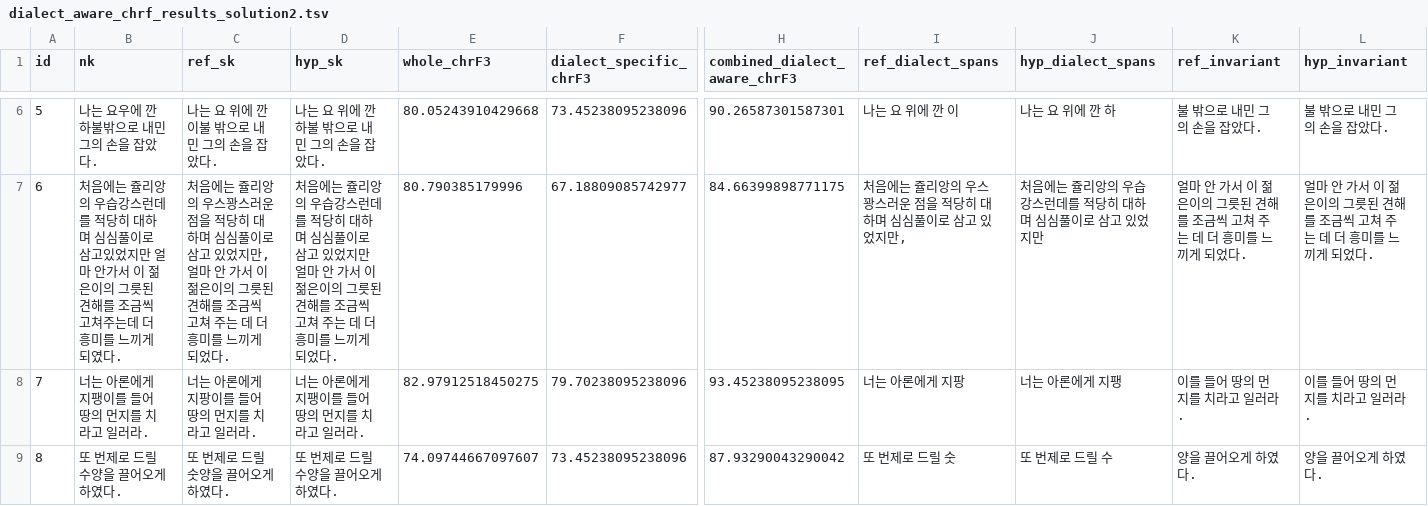
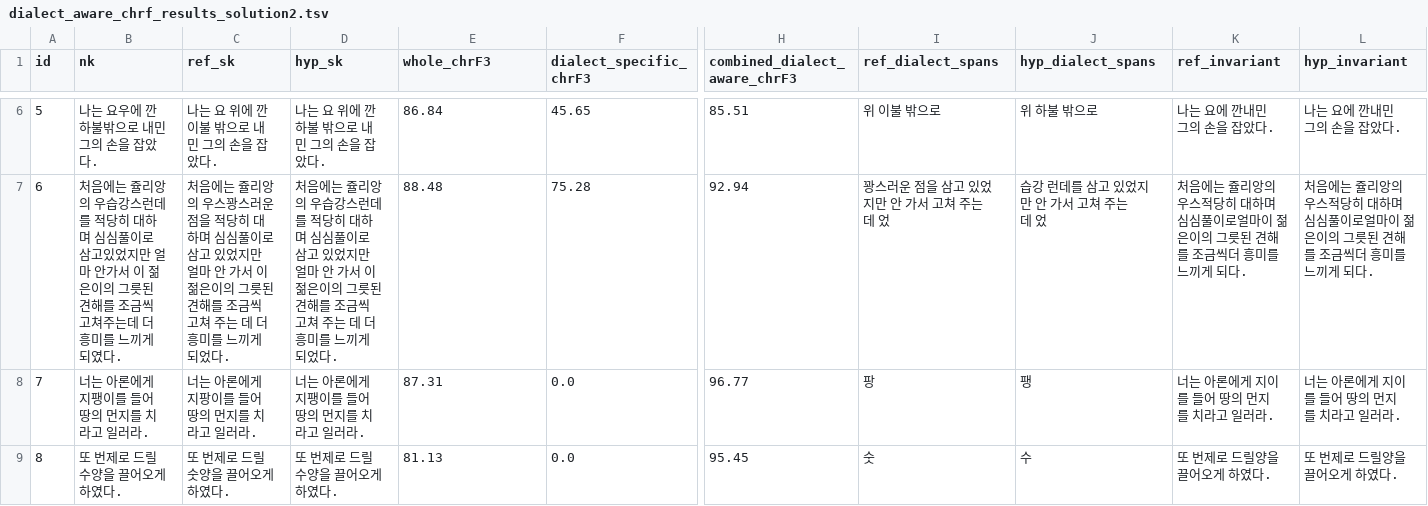
Before and after one commit to hannahchun/nk-sk-nmt-dialect-evaluation, a TSV file: data/output/dialect_aware_chrf_results_solution2.tsv, drawn as a sheet; only a part is shown, gaps mark what is left out; the diff covers the shown part only; the diff names each change by its address in the sheet, - before the commit and + after, or states it on an @@ line.

Commit message:
update solution 2 output data : dialect-invariant chrF3=100 and spacing-aware evaluation

```diff
--- a/data/output/dialect_aware_chrf_results_solution2.tsv
+++ b/data/output/dialect_aware_chrf_results_solution2.tsv
-E6 (whole_chrF3): 80.05243910429668
+E6 (whole_chrF3): 86.84
-F6 (dialect_specific_chrF3): 73.45238095238096
+F6 (dialect_specific_chrF3): 45.65
-H6 (combined_dialect_aware_chrF3): 90.26587301587301
+H6 (combined_dialect_aware_chrF3): 85.51
-I6 (ref_dialect_spans): 나는 요 위에 깐 이
+I6 (ref_dialect_spans): 위 이불 밖으로
-J6 (hyp_dialect_spans): 나는 요 위에 깐 하
+J6 (hyp_dialect_spans): 위 하불 밖으로
-K6 (ref_invariant): 불 밖으로 내민 그의 손을 잡았다.
+K6 (ref_invariant): 나는 요에 깐내민 그의 손을 잡았다.
-L6 (hyp_invariant): 불 밖으로 내민 그의 손을 잡았다.
+L6 (hyp_invariant): 나는 요에 깐내민 그의 손을 잡았다.
-C7 (ref_sk): …있었지만, 얼마 안…
+C7 (ref_sk): …있었지만 얼마 안…
-E7 (whole_chrF3): 80.790385179996
+E7 (whole_chrF3): 88.48
-F7 (dialect_specific_chrF3): 67.18809085742977
+F7 (dialect_specific_chrF3): 75.28
-H7 (combined_dialect_aware_chrF3): 84.66399898771175
+H7 (combined_dialect_aware_chrF3): 92.94
-I7 (ref_dialect_spans): 처음에는 쥴리앙의 우스꽝스러운 점을 적당히 대하며 심심풀이로 삼고 있었지만,
+I7 (ref_dialect_spans): 꽝스러운 점을 삼고 있었지만 안 가서 고쳐 주는 데 었
-J7 (hyp_dialect_spans): 처음에는 쥴리앙의 우습강스런데를 적당히 대하며 심심풀이로 삼고 있었지만
+J7 (hyp_dialect_spans): 습강 런데를 삼고 있었지만 안 가서 고쳐 주는 데 었
-K7 (ref_invariant): 얼마 안 가서 이 젊은이의 그릇된 견해를 조금씩 고쳐 주는 데 더 흥미를 느끼게 되었다.
+K7 (ref_invariant): 처음에는 쥴리앙의 우스적당히 대하며 심심풀이로얼마이 젊은이의 그릇된 견해를 조금씩더 흥미를 느끼게 되다.
-L7 (hyp_invariant): 얼마 안 가서 이 젊은이의 그릇된 견해를 조금씩 고쳐 주는 데 더 흥미를 느끼게 되었다.
+L7 (hyp_invariant): 처음에는 쥴리앙의 우스적당히 대하며 심심풀이로얼마이 젊은이의 그릇된 견해를 조금씩더 흥미를 느끼게 되다.
-E8 (whole_chrF3): 82.97912518450275
+E8 (whole_chrF3): 87.31
-F8 (dialect_specific_chrF3): 79.70238095238096
+F8 (dialect_specific_chrF3): 0.0
-H8 (combined_dialect_aware_chrF3): 93.45238095238095
+H8 (combined_dialect_aware_chrF3): 96.77
-I8 (ref_dialect_spans): 너는 아론에게 지팡
+I8 (ref_dialect_spans): 팡
-J8 (hyp_dialect_spans): 너는 아론에게 지팽
+J8 (hyp_dialect_spans): 팽
-K8 (ref_invariant): 이를 들어 땅의 먼지를 치라고 일러라.
+K8 (ref_invariant): 너는 아론에게 지이를 들어 땅의 먼지를 치라고 일러라.
-L8 (hyp_invariant): 이를 들어 땅의 먼지를 치라고 일러라.
+L8 (hyp_invariant): 너는 아론에게 지이를 들어 땅의 먼지를 치라고 일러라.
-E9 (whole_chrF3): 74.09744667097607
+E9 (whole_chrF3): 81.13
-F9 (dialect_specific_chrF3): 73.45238095238096
+F9 (dialect_specific_chrF3): 0.0
-H9 (combined_dialect_aware_chrF3): 87.93290043290042
+H9 (combined_dialect_aware_chrF3): 95.45
-I9 (ref_dialect_spans): 또 번제로 드릴 숫
+I9 (ref_dialect_spans): 숫
-J9 (hyp_dialect_spans): 또 번제로 드릴 수
+J9 (hyp_dialect_spans): 수
-K9 (ref_invariant): 양을 끌어오게 하였다.
+K9 (ref_invariant): 또 번제로 드릴양을 끌어오게 하였다.
-L9 (hyp_invariant): 양을 끌어오게 하였다.
+L9 (hyp_invariant): 또 번제로 드릴양을 끌어오게 하였다.
```
Also changed, not shown: 107 edited cells elsewhere in this file.
